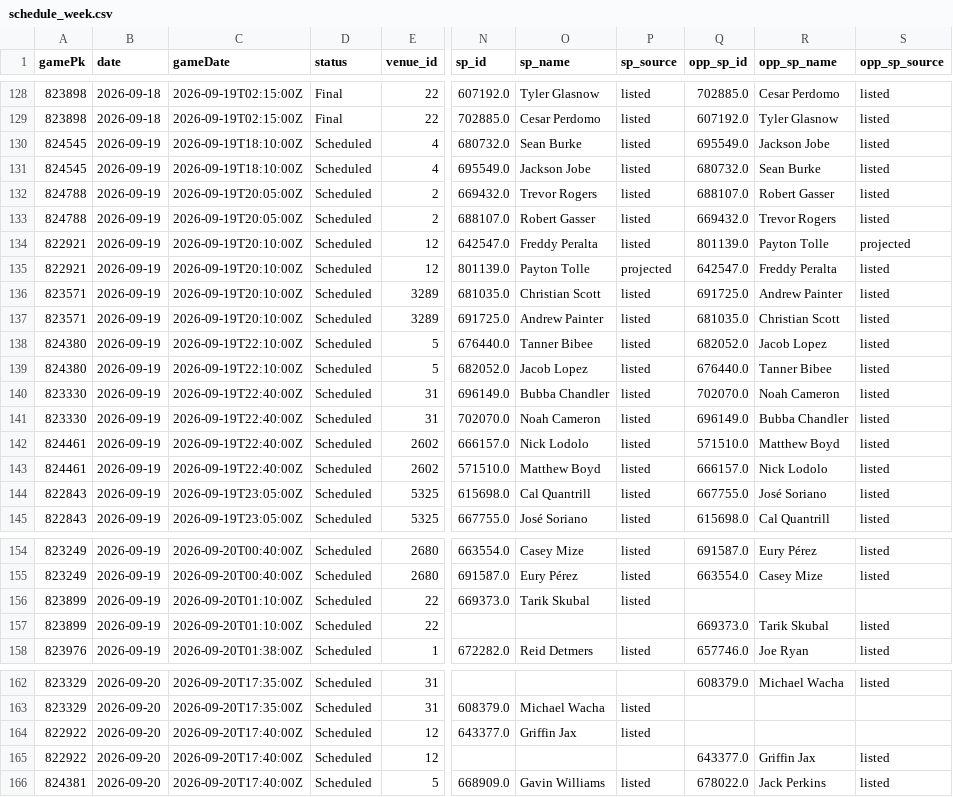
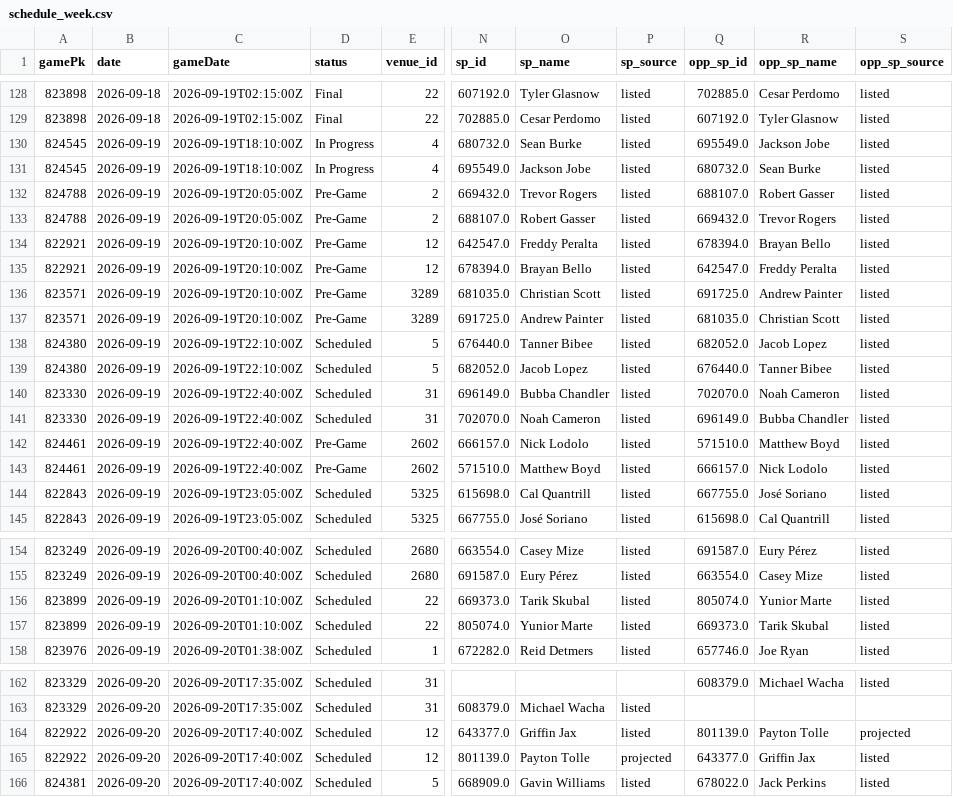
Before and after one commit to Albierrto/philly-special-lab, a CSV file: output/streamers/schedule_week.csv, drawn as a sheet; only a part is shown, gaps mark what is left out; the diff names each change by its address in the sheet, - before the commit and + after, or states it on an @@ line.

```diff
--- a/output/streamers/schedule_week.csv
+++ b/output/streamers/schedule_week.csv
-D130:D131 (status): Scheduled
+D130:D131 (status): In Progress
-D132:D137 (status): Scheduled
+D132:D137 (status): Pre-Game
-Q134 (opp_sp_id): 801139.0
+Q134 (opp_sp_id): 678394.0
-R134 (opp_sp_name): Payton Tolle
+R134 (opp_sp_name): Brayan Bello
-S134 (opp_sp_source): projected
+S134 (opp_sp_source): listed
-N135 (sp_id): 801139.0
+N135 (sp_id): 678394.0
-O135 (sp_name): Payton Tolle
+O135 (sp_name): Brayan Bello
-P135 (sp_source): projected
+P135 (sp_source): listed
-D142:D143 (status): Scheduled
+D142:D143 (status): Pre-Game
-Q156 (opp_sp_id): (empty)
+Q156 (opp_sp_id): 805074.0
-R156 (opp_sp_name): (empty)
+R156 (opp_sp_name): Yunior Marte
-S156 (opp_sp_source): (empty)
+S156 (opp_sp_source): listed
-N157 (sp_id): (empty)
+N157 (sp_id): 805074.0
-O157 (sp_name): (empty)
+O157 (sp_name): Yunior Marte
-P157 (sp_source): (empty)
+P157 (sp_source): listed
-Q164 (opp_sp_id): (empty)
+Q164 (opp_sp_id): 801139.0
-R164 (opp_sp_name): (empty)
+R164 (opp_sp_name): Payton Tolle
-S164 (opp_sp_source): (empty)
+S164 (opp_sp_source): projected
-N165 (sp_id): (empty)
+N165 (sp_id): 801139.0
-O165 (sp_name): (empty)
+O165 (sp_name): Payton Tolle
-P165 (sp_source): (empty)
+P165 (sp_source): projected
```
Also changed, not shown: output/streamers/hitter_days.csv, output/streamers/hitter_week.csv, 41 other files.
